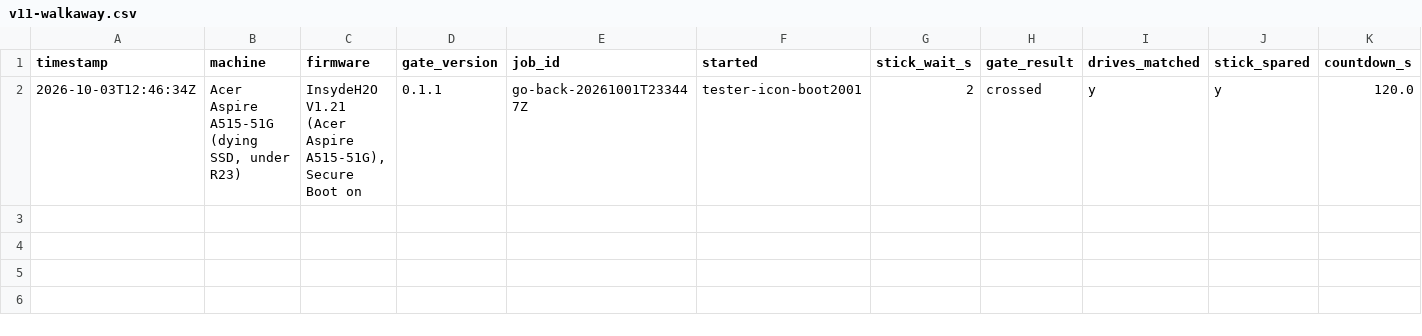
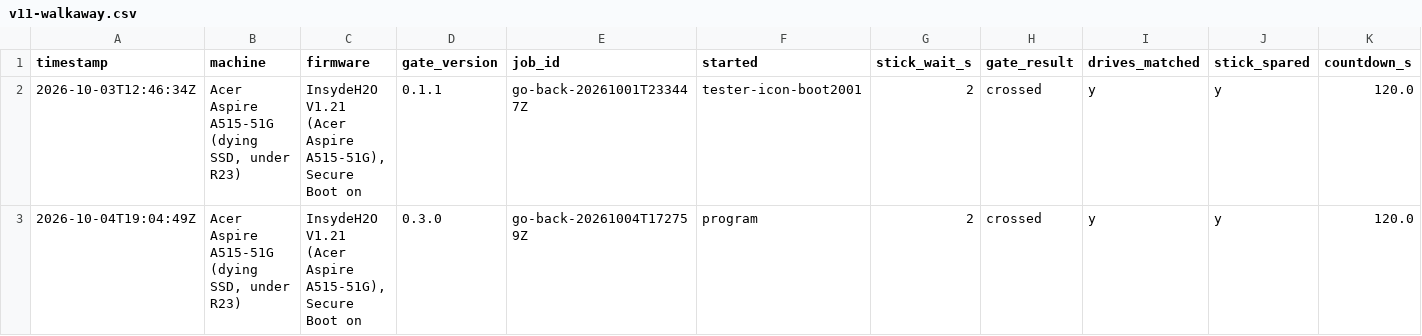
Before and after one commit to addlatt/upgrade_, a CSV file: docs/validation-results/v11-walkaway.csv, drawn as a sheet; only a part is shown; rows hold the shown columns only; the diff names each change by its address in the sheet, - before the commit and + after, or states it on an @@ line.

```diff
--- a/docs/validation-results/v11-walkaway.csv
+++ b/docs/validation-results/v11-walkaway.csv
+row 3: 2026-10-04T19:04:49Z | Acer Aspire A515-51G (dying SSD, under R23) | InsydeH2O V1.21 (Acer Aspire A515-51G), Secure Boot on | 0.3.0 | go-back-20261004T172759Z | program | 2 | crossed | y | y | 120.0
```
Also changed, not shown: 2 other files.
